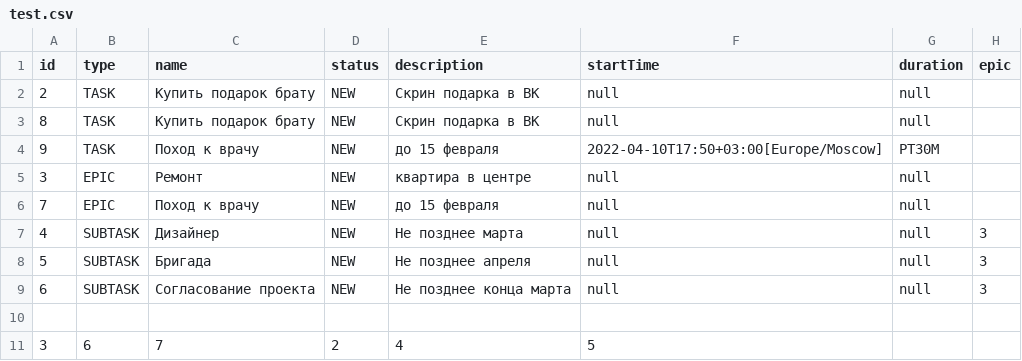
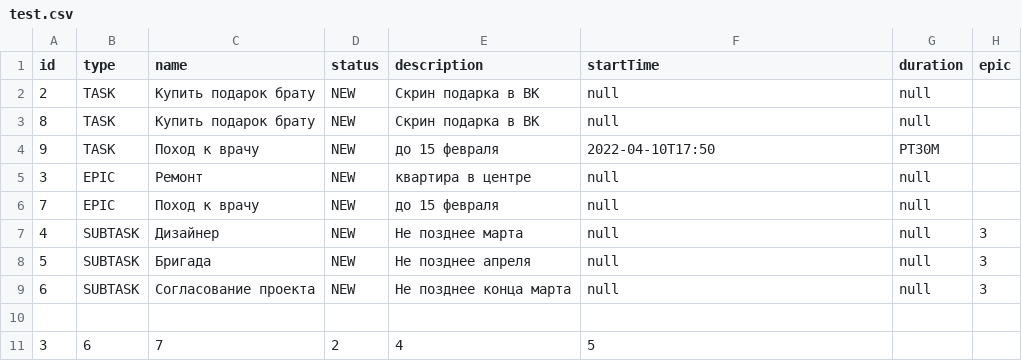
Before and after one commit to julialukshina/task-tracker, a CSV file: src/test.csv, drawn as a sheet.

```diff
--- a/src/test.csv
+++ b/src/test.csv
@@ -3,3 +3,3 @@ id,type,name,status,description,startTime,duration,epic
 8,TASK,Купить подарок брату,NEW,Скрин подарка в ВК,null,null
-9,TASK,Поход к врачу,NEW,до 15 февраля,2022-04-10T17:50+03:00[Europe/Moscow],PT30M
+9,TASK,Поход к врачу,NEW,до 15 февраля,2022-04-10T17:50,PT30M
 3,EPIC,Ремонт,NEW,квартира в центре,null,null
```
Also changed, not shown: src/test1.csv, src/testWithHistory.csv, 13 other files.
